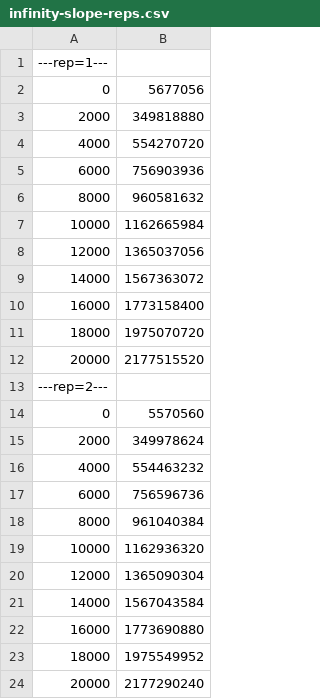
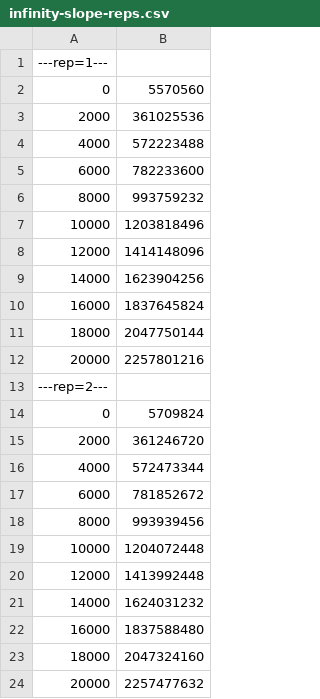
Before and after one commit to danielsmithdevelopment/ClawQL, a CSV file: docs/benchmarks/program-density/infinity-on-pi/infinity-slope-reps.csv, drawn as a sheet.

```diff
--- a/docs/benchmarks/program-density/infinity-on-pi/infinity-slope-reps.csv
+++ b/docs/benchmarks/program-density/infinity-on-pi/infinity-slope-reps.csv
@@ -1,24 +1,24 @@
 ---rep=1---
-0,5677056
-2000,349818880
-4000,554270720
-6000,756903936
-8000,960581632
-10000,1162665984
-12000,1365037056
-14000,1567363072
-16000,1773158400
-18000,1975070720
-20000,2177515520
+0,5570560
+2000,361025536
+4000,572223488
+6000,782233600
+8000,993759232
+10000,1203818496
+12000,1414148096
+14000,1623904256
+16000,1837645824
+18000,2047750144
+20000,2257801216
 ---rep=2---
-0,5570560
-2000,349978624
-4000,554463232
-6000,756596736
-8000,961040384
-10000,1162936320
-12000,1365090304
-14000,1567043584
-16000,1773690880
-18000,1975549952
-20000,2177290240
+0,5709824
+2000,361246720
+4000,572473344
+6000,781852672
+8000,993939456
+10000,1204072448
+12000,1413992448
+14000,1624031232
+16000,1837588480
+18000,2047324160
+20000,2257477632
```
Also changed, not shown: docs/benchmarks/program-density/infinity-on-pi/infinity-slope-8g-rep1.csv, 13 other files.
